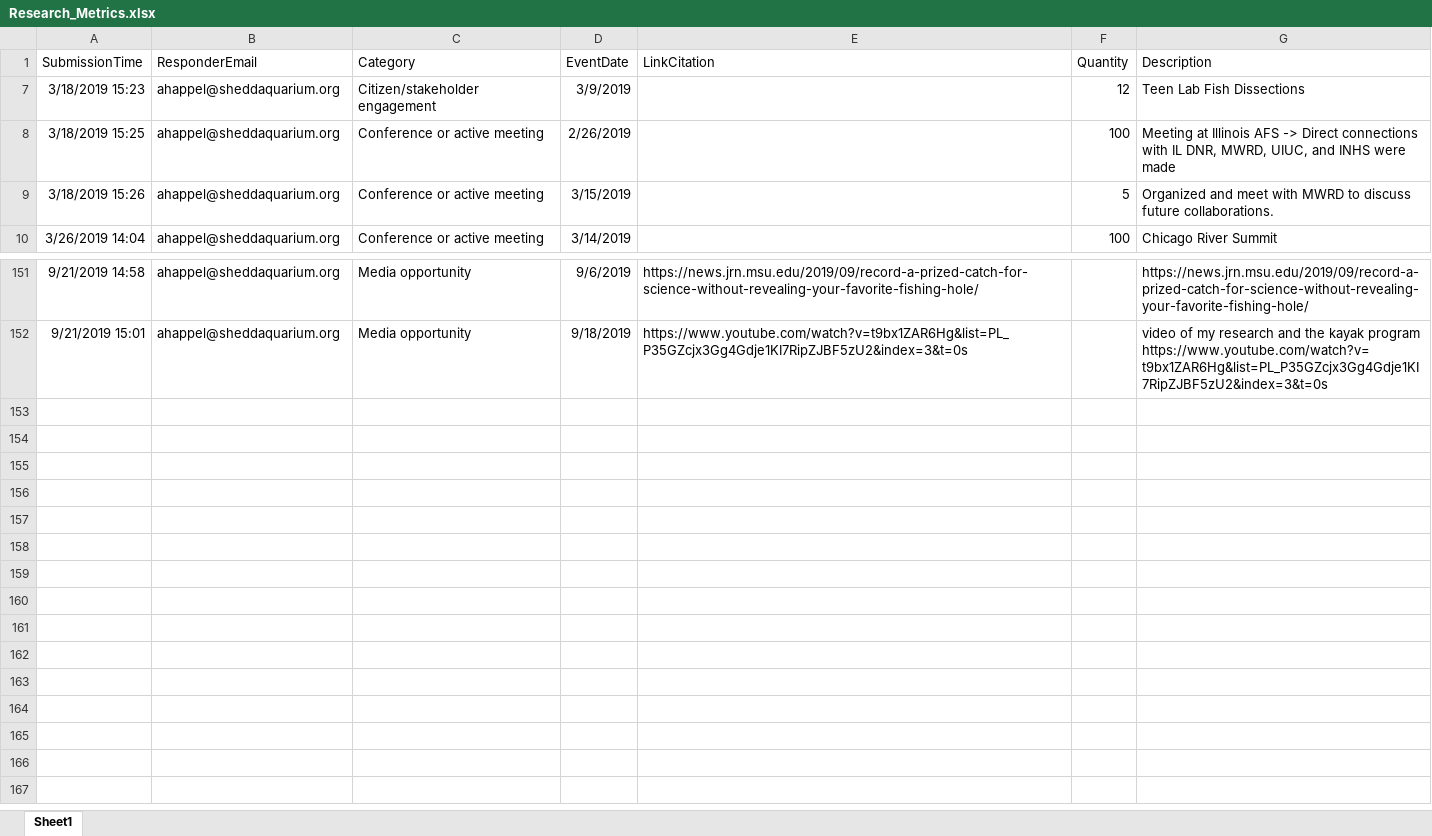
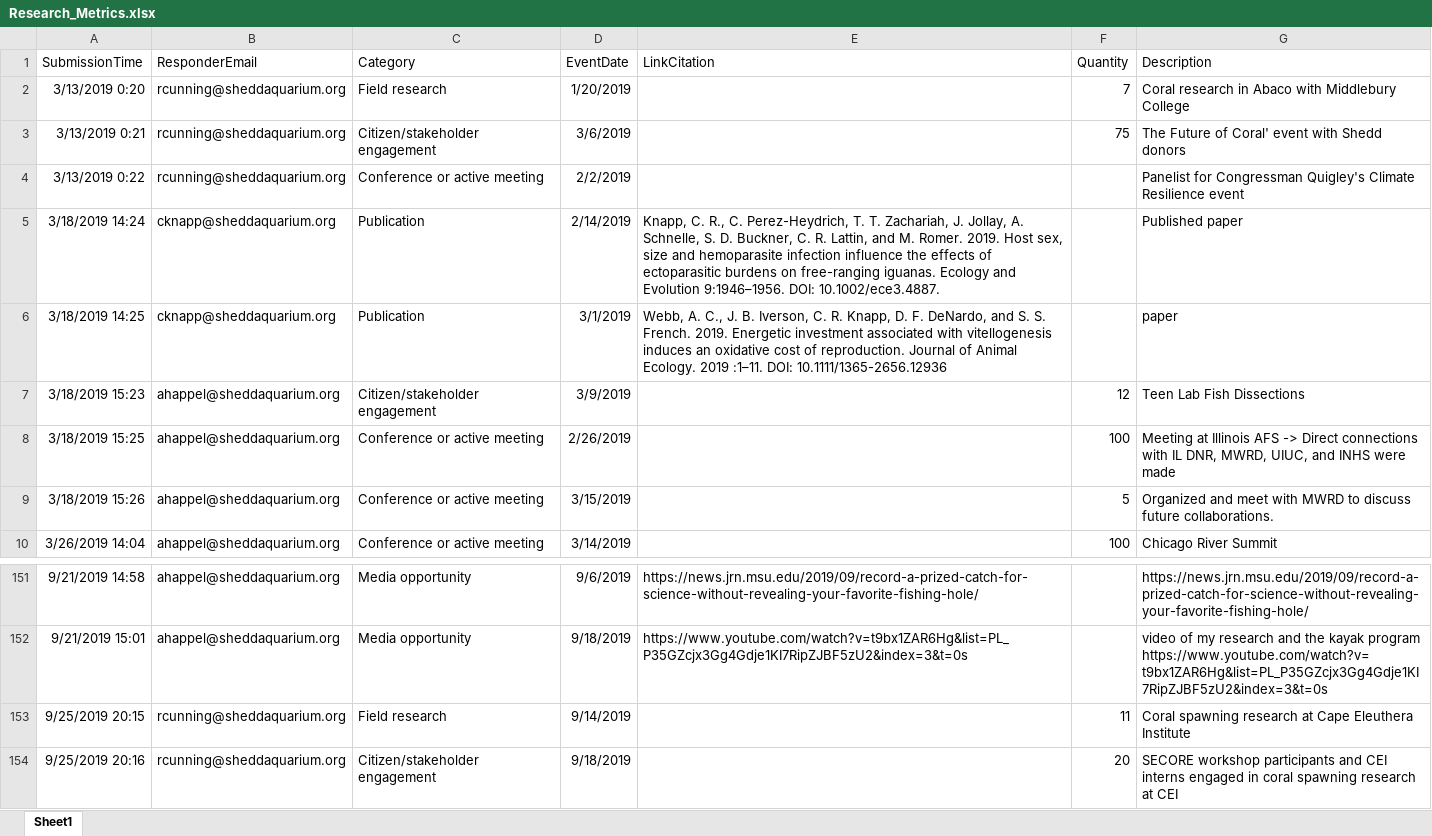
Before and after one commit to jrcunning/HC_metrics, an Excel workbook: data/Research_Metrics.xlsx, sheet Sheet1, drawn as a sheet; only a part is shown, gaps mark what is left out; values as stored, in another font and other column widths than the file's, no borders; table styles not drawn; the diff covers the shown part only; the diff names each change by its address in the sheet, - before the commit and + after, or states it on an @@ line.

```diff
--- a/data/Research_Metrics.xlsx (sheet Sheet1)
+++ b/data/Research_Metrics.xlsx (sheet Sheet1)
@@ row 2 unhidden: 3/13/2019 0:20 | rcunning@sheddaquarium.org | Field research | 1/20/2019 |  | 7 | Coral research in Abaco with Middlebury College @@
@@ row 3 unhidden: 3/13/2019 0:21 | rcunning@sheddaquarium.org | Citizen/stakeholder engagement | 3/6/2019 |  | 75 | The Future of Coral' event with Shedd donors @@
@@ row 4 unhidden: 3/13/2019 0:22 | rcunning@sheddaquarium.org | Conference or active meeting | 2/2/2019 |  |  | Panelist for Congressman Quigley's Climate Resilience event @@
@@ row 5 unhidden: 3/18/2019 14:24 | cknapp@sheddaquarium.org | Publication | 2/14/2019 | Knapp, C. R., C. Perez-Heydrich, T. T. Zachariah, J. Jollay, A. Schnelle, S. D. Buckner, C. R. Lattin, and M. Romer. 2019. Host sex, size and hemoparasite infection influence the effects of ectoparasitic burdens on free-ranging iguanas. Ecology and Evolution 9:1946–1956. DOI: 10.1002/ece3.4887. |  | Published paper @@
@@ row 6 unhidden: 3/18/2019 14:25 | cknapp@sheddaquarium.org | Publication | 3/1/2019 | Webb, A. C., J. B. Iverson, C. R. Knapp, D. F. DeNardo, and S. S. French. 2019. Energetic investment associated with vitellogenesis induces an oxidative cost of reproduction. Journal of Animal Ecology. 2019 :1–11. DOI: 10.1111/1365-2656.12936 |  | paper @@
+row 153: 9/25/2019 20:15 | rcunning@sheddaquarium.org | Field research | 9/14/2019 |  | 11 | Coral spawning research at Cape Eleuthera Institute
+row 154: 9/25/2019 20:16 | rcunning@sheddaquarium.org | Citizen/stakeholder engagement | 9/18/2019 |  | 20 | SECORE workshop participants and CEI interns engaged in coral spawning research at CEI
```
Also changed, not shown: 108 hidden or unhidden rows elsewhere in this sheet, 2 other files.
